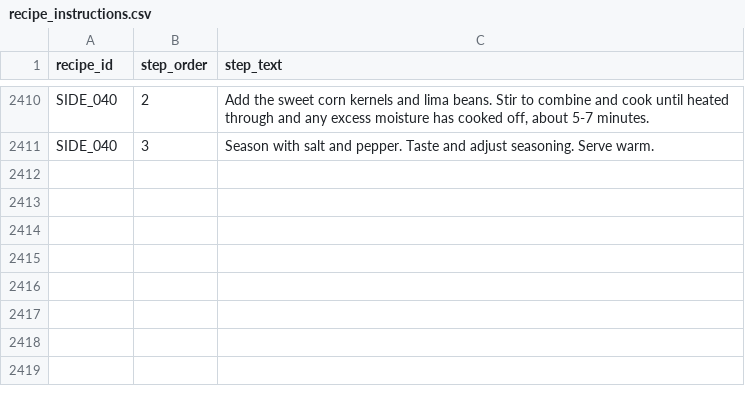
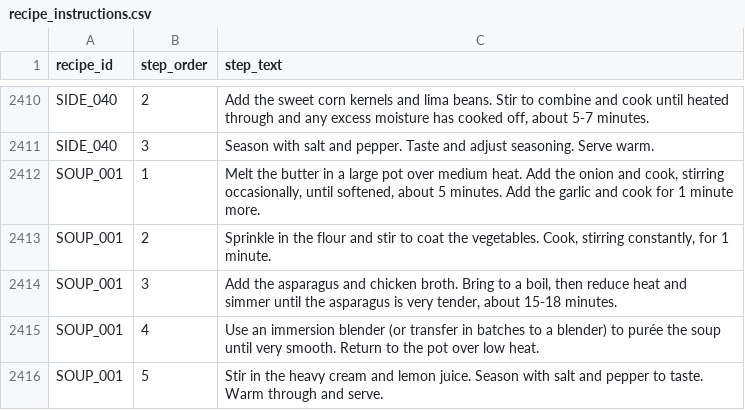
Before and after one commit to tlgeorgemailcom/daily-plate, a CSV file: recipes_v3/data/recipe_instructions.csv, drawn as a sheet; only a part is shown, gaps mark what is left out; the diff names each change by its address in the sheet, - before the commit and + after, or states it on an @@ line.

Commit message:
SOUP_001 Asparagus Soup — Rule D, boiled yfw=0.88, 66.2 kcal/100g, 406g/serving; first SOUP_ recipe

```diff
--- a/recipes_v3/data/recipe_instructions.csv
+++ b/recipes_v3/data/recipe_instructions.csv
+row 2412: SOUP_001 | 1 | Melt the butter in a large pot over medium heat. Add the onion and cook, stirring occasionally, until softened, about 5 minutes. Add the garlic and cook for 1 minute more.
+row 2413: SOUP_001 | 2 | Sprinkle in the flour and stir to coat the vegetables. Cook, stirring constantly, for 1 minute.
+row 2414: SOUP_001 | 3 | Add the asparagus and chicken broth. Bring to a boil, then reduce heat and simmer until the asparagus is very tender, about 15-18 minutes.
+row 2415: SOUP_001 | 4 | Use an immersion blender (or transfer in batches to a blender) to purée the soup until very smooth. Return to the pot over low heat.
+row 2416: SOUP_001 | 5 | Stir in the heavy cream and lemon juice. Season with salt and pepper to taste. Warm through and serve.
```
Also changed, not shown: recipes_v3/data/recipe_ingredients.csv, recipes_v3/data/recipe_sections.csv, 3 other files.
